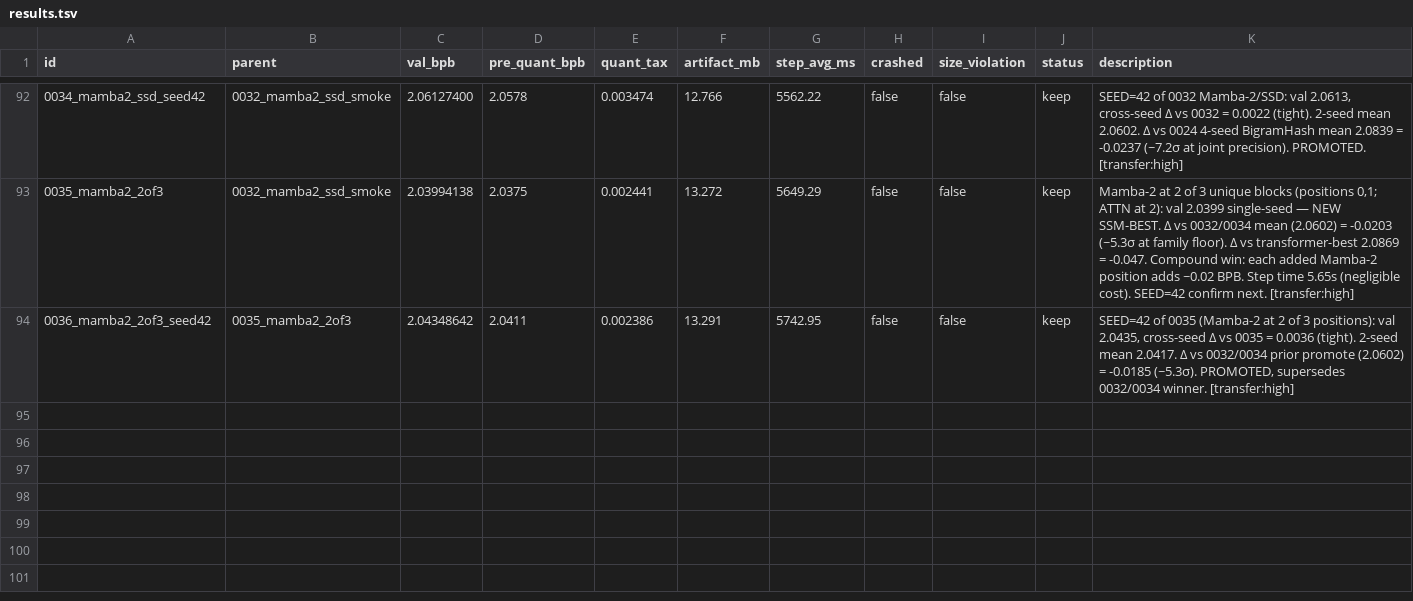
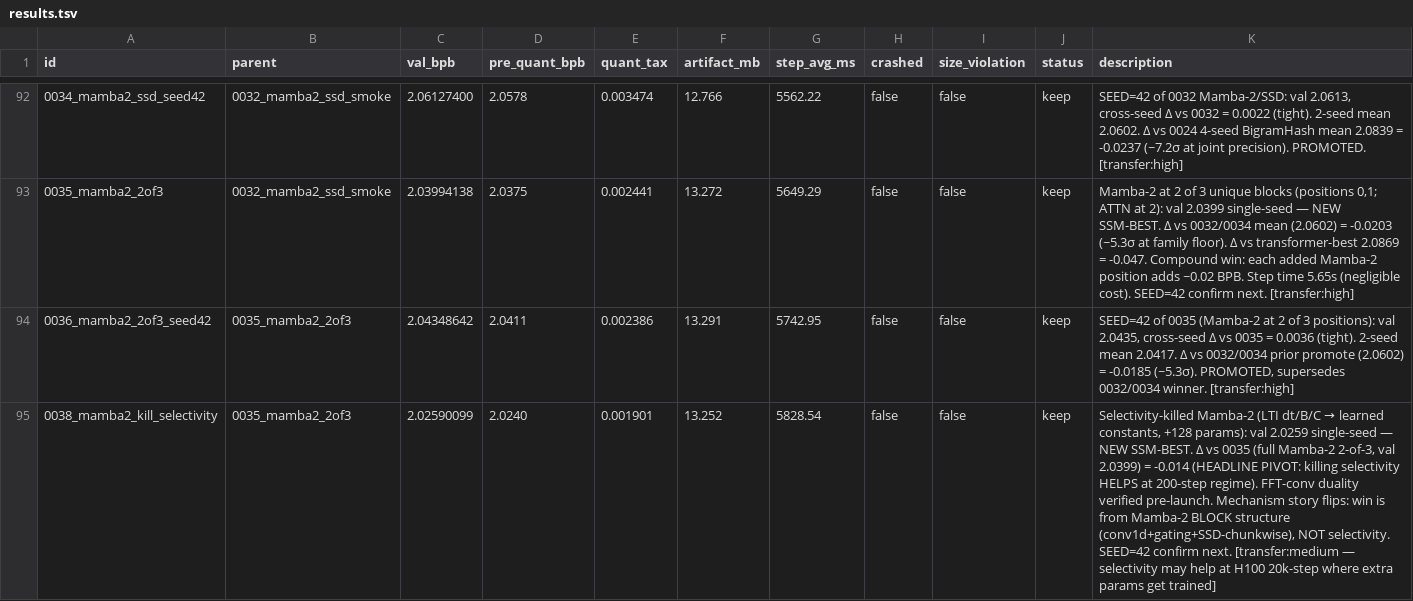
Before and after one commit to openai/parameter-golf, a TSV file: results.tsv, drawn as a sheet; only a part is shown, gaps mark what is left out.

```diff
--- a/results.tsv
+++ b/results.tsv
@@ -94 +94,2 @@ id	parent	val_bpb	pre_quant_bpb	quant_tax	artifact_mb	step_avg_ms	crashed	size_v
 0036_mamba2_2of3_seed42	0035_mamba2_2of3	2.04348642	2.0411	0.002386	13.291	5742.95	false	false	keep	SEED=42 of 0035 (Mamba-2 at 2 of 3 positions): val 2.0435, cross-seed Δ vs 0035 = 0.0036 (tight). 2-seed mean 2.0417. Δ vs 0032/0034 prior promote (2.0602) = -0.0185 (~5.3σ). PROMOTED, supersedes 0032/0034 winner. [transfer:high]
+0038_mamba2_kill_selectivity	0035_mamba2_2of3	2.02590099	2.0240	0.001901	13.252	5828.54	false	false	keep	Selectivity-killed Mamba-2 (LTI dt/B/C → learned constants, +128 params): val 2.0259 single-seed — NEW SSM-BEST. Δ vs 0035 (full Mamba-2 2-of-3, val 2.0399) = -0.014 (HEADLINE PIVOT: killing selectivity HELPS at 200-step regime). FFT-conv duality verified pre-launch. Mechanism story flips: win is from Mamba-2 BLOCK structure (conv1d+gating+SSD-chunkwise), NOT selectivity. SEED=42 confirm next. [transfer:medium — selectivity may help at H100 20k-step where extra params get trained]
```
Also changed, not shown: 6 other files.
